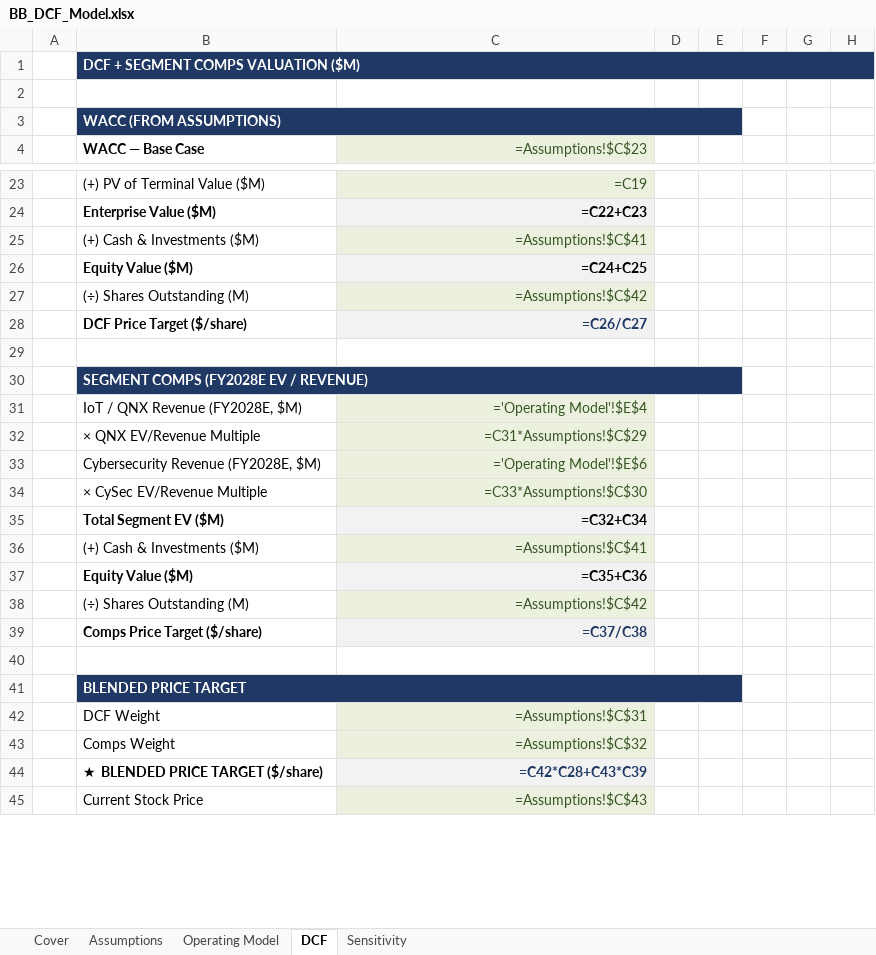
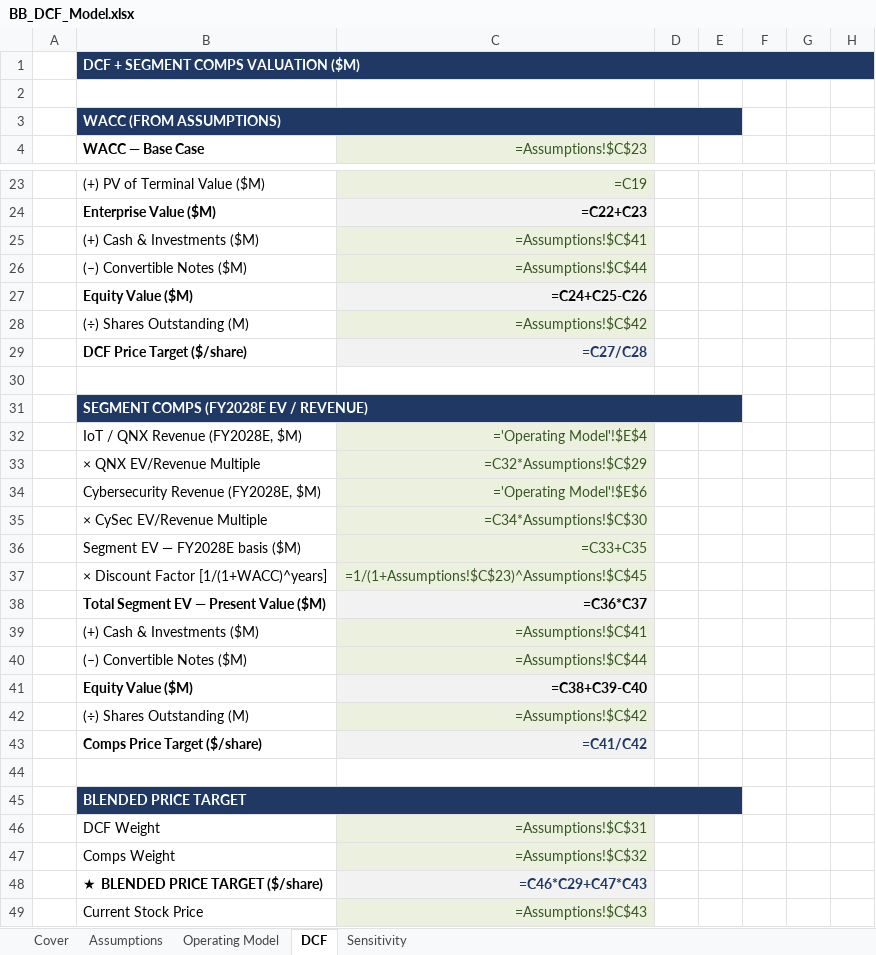
Before and after one commit to Azyo1/financial-modeling-portfolio, an Excel workbook: bb-dcf/BB_DCF_Model.xlsx, sheet DCF, drawn as a sheet; only a part is shown, gaps mark what is left out; values as stored, in another font and other column widths than the file's, no borders; formulas without a stored value are shown as written; removed rows and columns are numbered as before the commit, all else as after; the diff covers the shown part only; the diff names each change by its address in the sheet, - before the commit and + after, or states it on an @@ line.

```diff
--- a/bb-dcf/BB_DCF_Model.xlsx (sheet DCF)
+++ b/bb-dcf/BB_DCF_Model.xlsx (sheet DCF)
+row 26:  | (–) Convertible Notes ($M) | =Assumptions!$C$44
-C27 (=Assumptions!$C$23): =C24+C25
+C27 (=Assumptions!$C$23): =C24+C25-C26
-C29 (=Assumptions!$C$23): =C26/C27
+C29 (=Assumptions!$C$23): =C27/C28
-C33 (=Assumptions!$C$23): =C31*Assumptions!$C$29
+C33 (=Assumptions!$C$23): =C32*Assumptions!$C$29
-C35 (=Assumptions!$C$23): =C33*Assumptions!$C$30
+C35 (=Assumptions!$C$23): =C34*Assumptions!$C$30
-row 35:  | Total Segment EV ($M) | =C32+C34
+row 36:  | Segment EV — FY2028E basis ($M) | =C33+C35
+row 37:  | × Discount Factor [1/(1+WACC)^years] | =1/(1+Assumptions!$C$23)^Assumptions!$C$45
+row 38:  | Total Segment EV — Present Value ($M) | =C36*C37
+row 40:  | (–) Convertible Notes ($M) | =Assumptions!$C$44
-C41 (=Assumptions!$C$23): =C35+C36
+C41 (=Assumptions!$C$23): =C38+C39-C40
-C43 (=Assumptions!$C$23): =C37/C38
+C43 (=Assumptions!$C$23): =C41/C42
-C48 (=Assumptions!$C$23): =C42*C28+C43*C39
+C48 (=Assumptions!$C$23): =C46*C29+C47*C43
```
Also changed, not shown: 2 added rows, 1 removed row and 7 edited cells elsewhere in this sheet, sheet Sensitivity, sheet Assumptions, sheet Cover, amd-dcf/AMD_DCF_Model.xlsx, dks-lbo/DKS_LBO_Model.xlsx, 13 other files.
